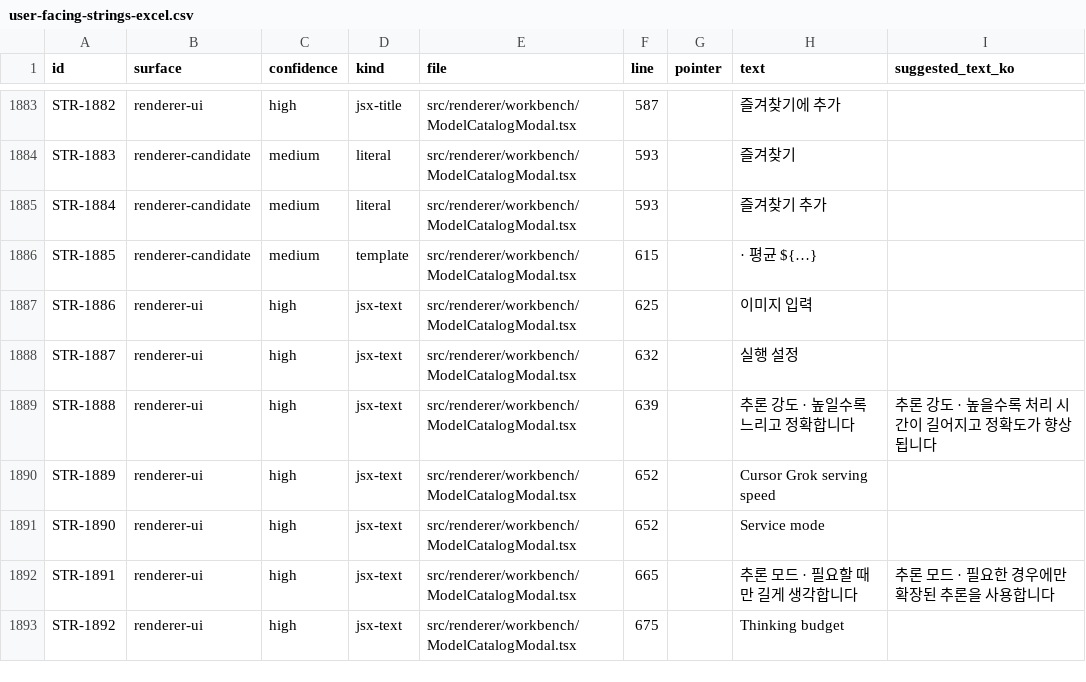
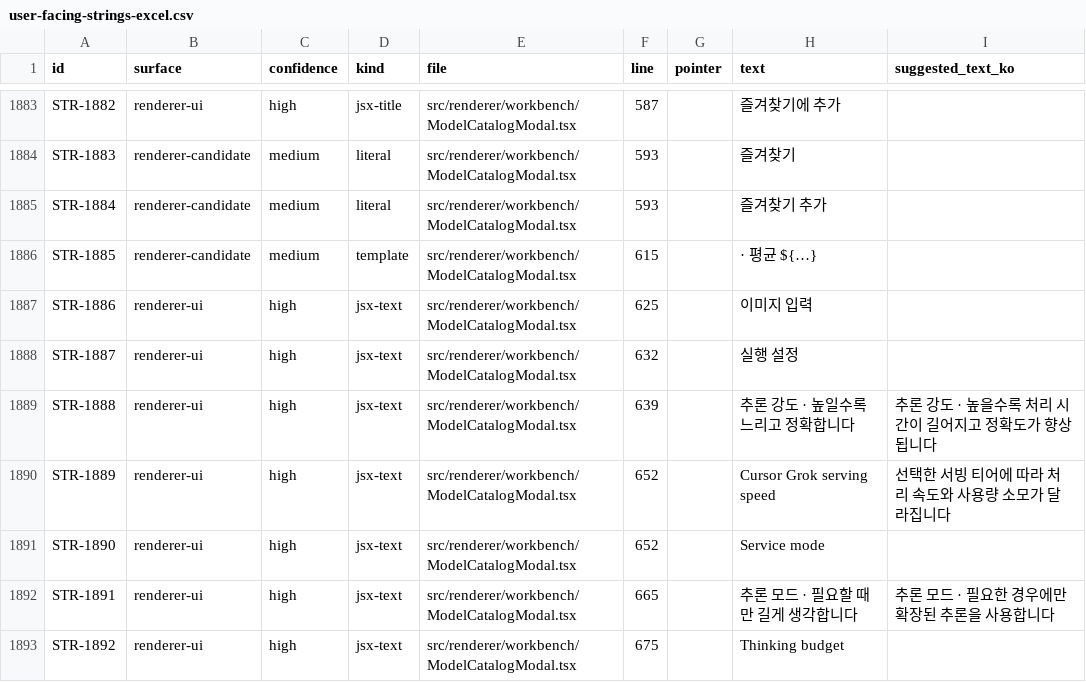
Before and after one commit to JioBani/AgentPartyApp, a CSV file: docs/user-facing-strings-excel.csv, drawn as a sheet; only a part is shown, gaps mark what is left out; the diff names each change by its address in the sheet, - before the commit and + after, or states it on an @@ line.

```diff
--- a/docs/user-facing-strings-excel.csv
+++ b/docs/user-facing-strings-excel.csv
-I1890 (suggested_text_ko): (empty)
+I1890 (suggested_text_ko): 선택한 서빙 티어에 따라 처리 속도와 사용량 소모가 달라집니다
```
Also changed, not shown: 6 other files.
